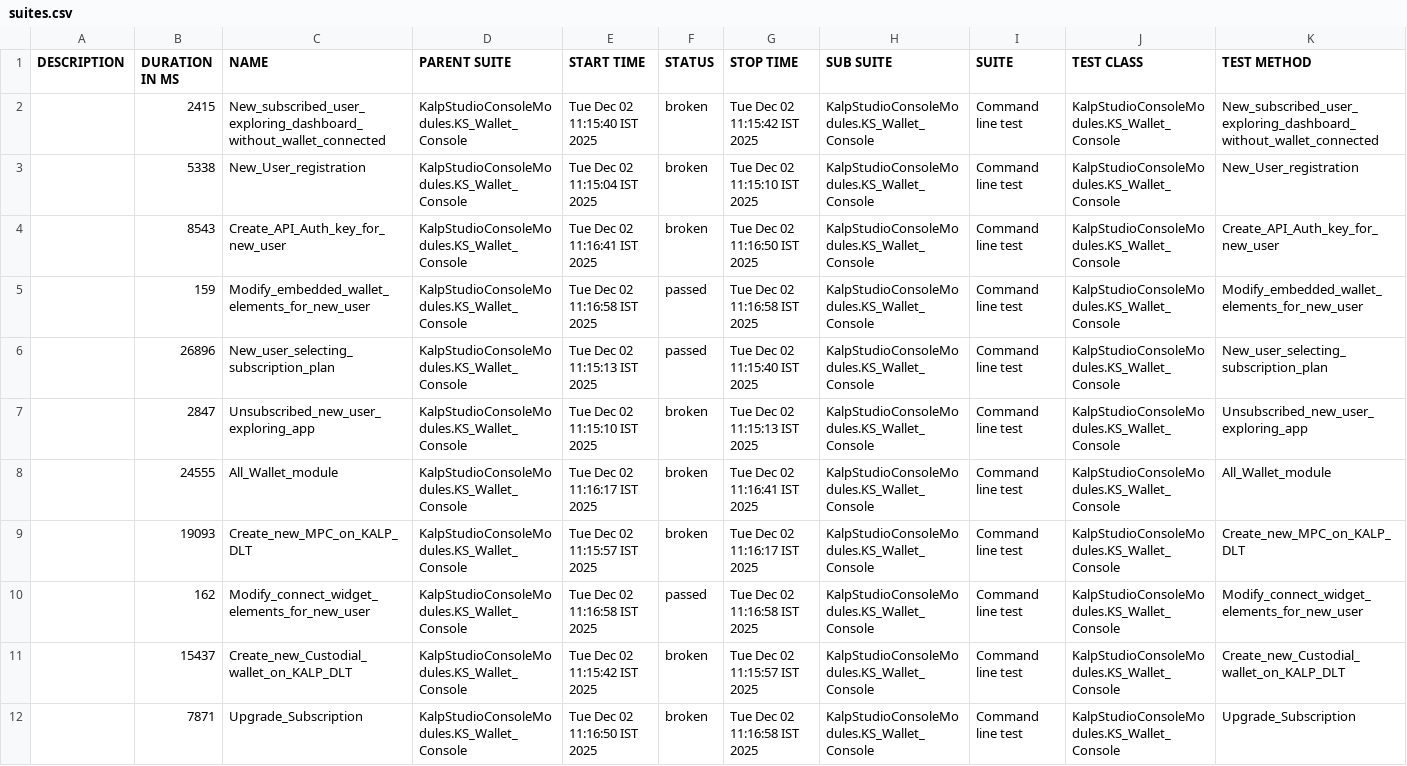
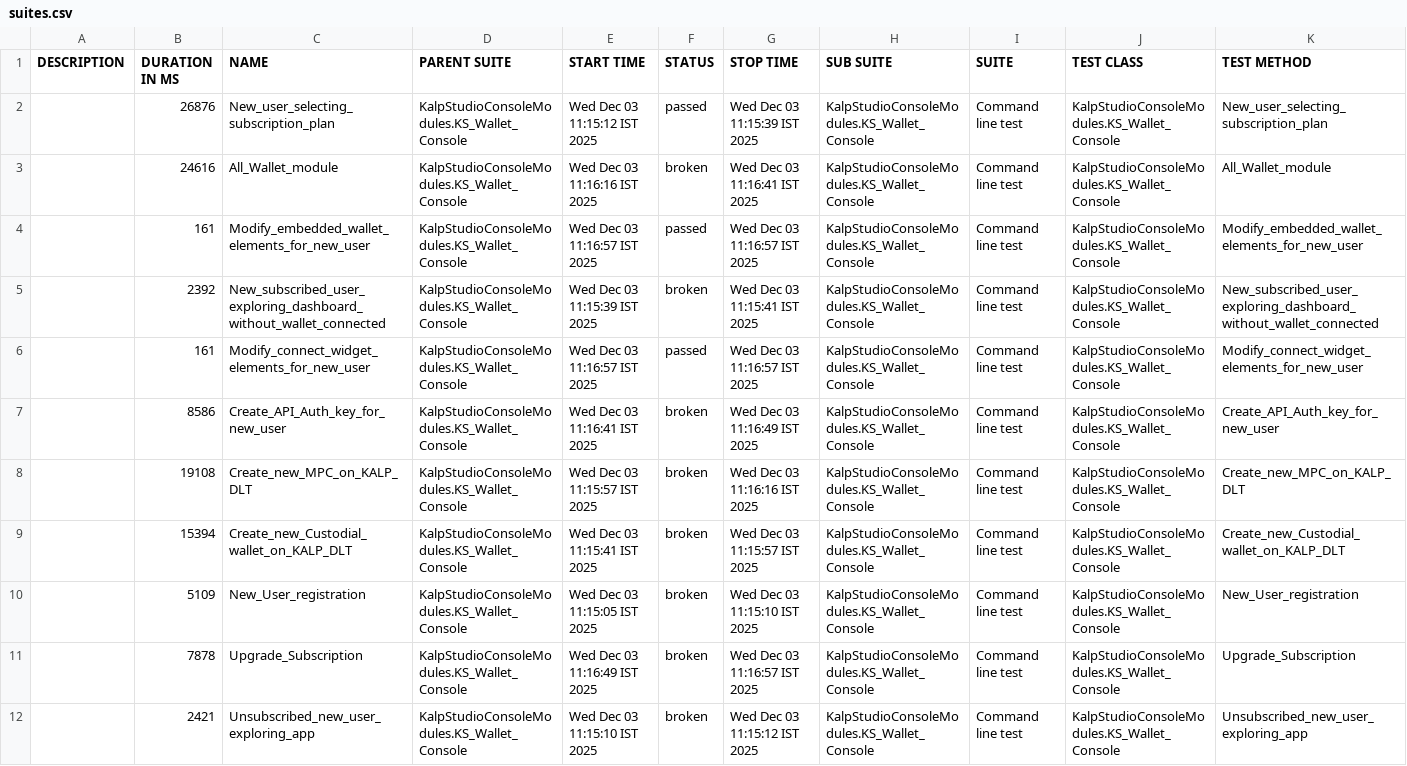
Before and after one commit to shahabp2e/Kalp-automation-allure-report, a CSV file: data/suites.csv, drawn as a sheet; removed rows and columns are numbered as before the commit, all else as after; the diff names each change by its address in the sheet, - before the commit and + after, or states it on an @@ line.

```diff
--- a/data/suites.csv
+++ b/data/suites.csv
-row 2:  | 2415 | New_subscribed_user_exploring_dashboard_without_wallet_connected | KalpStudioConsoleModules.KS_Wallet_Console | Tue Dec 02 11:15:40 IST 2025 | broken | Tue Dec 02 11:15:42 IST 2025 | KalpStudioConsoleModules.KS_Wallet_Console | Command line test | KalpStudioConsoleModules.KS_Wallet_Console | New_subscribed_user_exploring_dashboard_without_wallet_connected
-row 3:  | 5338 | New_User_registration | KalpStudioConsoleModules.KS_Wallet_Console | Tue Dec 02 11:15:04 IST 2025 | broken | Tue Dec 02 11:15:10 IST 2025 | KalpStudioConsoleModules.KS_Wallet_Console | Command line test | KalpStudioConsoleModules.KS_Wallet_Console | New_User_registration
-row 4:  | 8543 | Create_API_Auth_key_for_new_user | KalpStudioConsoleModules.KS_Wallet_Console | Tue Dec 02 11:16:41 IST 2025 | broken | Tue Dec 02 11:16:50 IST 2025 | KalpStudioConsoleModules.KS_Wallet_Console | Command line test | KalpStudioConsoleModules.KS_Wallet_Console | Create_API_Auth_key_for_new_user
-row 5:  | 159 | Modify_embedded_wallet_elements_for_new_user | KalpStudioConsoleModules.KS_Wallet_Console | Tue Dec 02 11:16:58 IST 2025 | passed | Tue Dec 02 11:16:58 IST 2025 | KalpStudioConsoleModules.KS_Wallet_Console | Command line test | KalpStudioConsoleModules.KS_Wallet_Console | Modify_embedded_wallet_elements_for_new_user
-B2 (DURATION IN MS): 26896
+B2 (DURATION IN MS): 26876
-E2 (START TIME): Tue Dec 02 11:15:13 IST 2025
+E2 (START TIME): Wed Dec 03 11:15:12 IST 2025
-G2 (STOP TIME): Tue Dec 02 11:15:40 IST 2025
+G2 (STOP TIME): Wed Dec 03 11:15:39 IST 2025
-row 7:  | 2847 | Unsubscribed_new_user_exploring_app | KalpStudioConsoleModules.KS_Wallet_Console | Tue Dec 02 11:15:10 IST 2025 | broken | Tue Dec 02 11:15:13 IST 2025 | KalpStudioConsoleModules.KS_Wallet_Console | Command line test | KalpStudioConsoleModules.KS_Wallet_Console | Unsubscribed_new_user_exploring_app
-B3 (DURATION IN MS): 24555
+B3 (DURATION IN MS): 24616
-E3 (START TIME): Tue Dec 02 11:16:17 IST 2025
+E3 (START TIME): Wed Dec 03 11:16:16 IST 2025
-G3 (STOP TIME): Tue Dec 02 11:16:41 IST 2025
+G3 (STOP TIME): Wed Dec 03 11:16:41 IST 2025
+row 4:  | 161 | Modify_embedded_wallet_elements_for_new_user | KalpStudioConsoleModules.KS_Wallet_Console | Wed Dec 03 11:16:57 IST 2025 | passed | Wed Dec 03 11:16:57 IST 2025 | KalpStudioConsoleModules.KS_Wallet_Console | Command line test | KalpStudioConsoleModules.KS_Wallet_Console | Modify_embedded_wallet_elements_for_new_user
-B5 (DURATION IN MS): 19093
+B5 (DURATION IN MS): 2392
-C5 (NAME): Create_new_MPC_on_KALP_DLT
+C5 (NAME): New_subscribed_user_exploring_dashboard_without_wallet_connected
-E5 (START TIME): Tue Dec 02 11:15:57 IST 2025
+E5 (START TIME): Wed Dec 03 11:15:39 IST 2025
-G5 (STOP TIME): Tue Dec 02 11:16:17 IST 2025
+G5 (STOP TIME): Wed Dec 03 11:15:41 IST 2025
-K5 (TEST METHOD): Create_new_MPC_on_KALP_DLT
+K5 (TEST METHOD): New_subscribed_user_exploring_dashboard_without_wallet_connected
-B6 (DURATION IN MS): 162
+B6 (DURATION IN MS): 161
-E6 (START TIME): Tue Dec 02 11:16:58 IST 2025
+E6 (START TIME): Wed Dec 03 11:16:57 IST 2025
-G6 (STOP TIME): Tue Dec 02 11:16:58 IST 2025
+G6 (STOP TIME): Wed Dec 03 11:16:57 IST 2025
+row 7:  | 8586 | Create_API_Auth_key_for_new_user | KalpStudioConsoleModules.KS_Wallet_Console | Wed Dec 03 11:16:41 IST 2025 | broken | Wed Dec 03 11:16:49 IST 2025 | KalpStudioConsoleModules.KS_Wallet_Console | Command line test | KalpStudioConsoleModules.KS_Wallet_Console | Create_API_Auth_key_for_new_user
+row 8:  | 19108 | Create_new_MPC_on_KALP_DLT | KalpStudioConsoleModules.KS_Wallet_Console | Wed Dec 03 11:15:57 IST 2025 | broken | Wed Dec 03 11:16:16 IST 2025 | KalpStudioConsoleModules.KS_Wallet_Console | Command line test | KalpStudioConsoleModules.KS_Wallet_Console | Create_new_MPC_on_KALP_DLT
-B9 (DURATION IN MS): 15437
+B9 (DURATION IN MS): 15394
-E9 (START TIME): Tue Dec 02 11:15:42 IST 2025
+E9 (START TIME): Wed Dec 03 11:15:41 IST 2025
-G9 (STOP TIME): Tue Dec 02 11:15:57 IST 2025
+G9 (STOP TIME): Wed Dec 03 11:15:57 IST 2025
+row 10:  | 5109 | New_User_registration | KalpStudioConsoleModules.KS_Wallet_Console | Wed Dec 03 11:15:05 IST 2025 | broken | Wed Dec 03 11:15:10 IST 2025 | KalpStudioConsoleModules.KS_Wallet_Console | Command line test | KalpStudioConsoleModules.KS_Wallet_Console | New_User_registration
-B11 (DURATION IN MS): 7871
+B11 (DURATION IN MS): 7878
-E11 (START TIME): Tue Dec 02 11:16:50 IST 2025
+E11 (START TIME): Wed Dec 03 11:16:49 IST 2025
-G11 (STOP TIME): Tue Dec 02 11:16:58 IST 2025
+G11 (STOP TIME): Wed Dec 03 11:16:57 IST 2025
+row 12:  | 2421 | Unsubscribed_new_user_exploring_app | KalpStudioConsoleModules.KS_Wallet_Console | Wed Dec 03 11:15:10 IST 2025 | broken | Wed Dec 03 11:15:12 IST 2025 | KalpStudioConsoleModules.KS_Wallet_Console | Command line test | KalpStudioConsoleModules.KS_Wallet_Console | Unsubscribed_new_user_exploring_app
```
Also changed, not shown: 37 other files.
